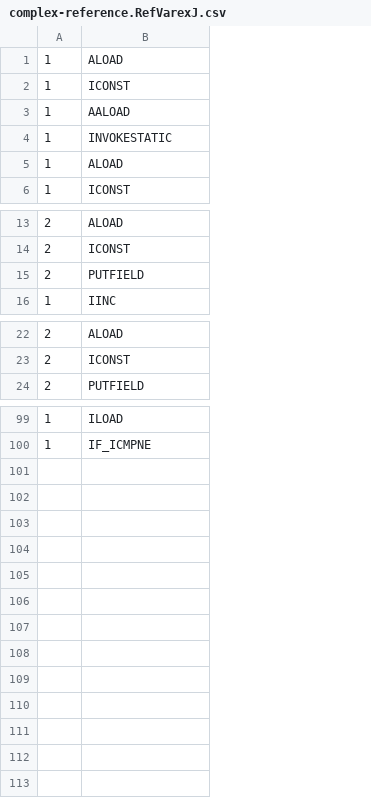
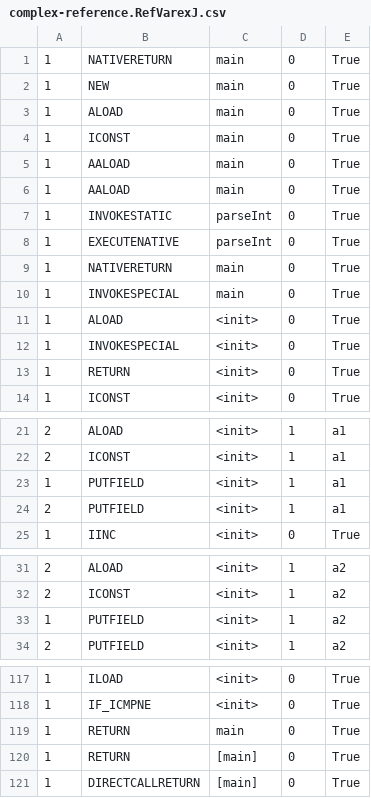
Before and after one commit to meinicke/VarexJ, a CSV file: VarexJSmallScaleEvaluation/complex-reference.RefVarexJ.csv, drawn as a sheet; only a part is shown, gaps mark what is left out; addresses are those after the commit; the diff covers the shown part only; the diff names each change by its address in the sheet, - before the commit and + after, or states it on an @@ line.

```diff
--- a/VarexJSmallScaleEvaluation/complex-reference.RefVarexJ.csv
+++ b/VarexJSmallScaleEvaluation/complex-reference.RefVarexJ.csv
+column C, rows 3-5: all main; row 7: parseInt; row 11: <init>; row 14: <init>; rows 21-22: <init> | <init>; rows 24-25: <init> | <init>; rows 31-32: <init> | <init>; row 34: <init>; rows 117-118: <init> | <init>
+column D, rows 3-5: all 0; row 7: 0; row 11: 0; row 14: 0; rows 21-22: 1 | 1; rows 24-25: 1 | 0; rows 31-32: 1 | 1; row 34: 1; rows 117-118: 0 | 0
+column E, rows 3-5: all True; row 7: True; row 11: True; row 14: True; rows 21-22: a1 | a1; rows 24-25: a1 | True; rows 31-32: a2 | a2; row 34: a2; rows 117-118: True | True
+row 1: 1 | NATIVERETURN | main | 0 | True
+row 2: 1 | NEW | main | 0 | True
+row 6: 1 | AALOAD | main | 0 | True
+row 8: 1 | EXECUTENATIVE | parseInt | 0 | True
+row 9: 1 | NATIVERETURN | main | 0 | True
+row 10: 1 | INVOKESPECIAL | main | 0 | True
+row 12: 1 | INVOKESPECIAL | <init> | 0 | True
+row 13: 1 | RETURN | <init> | 0 | True
+row 23: 1 | PUTFIELD | <init> | 1 | a1
+row 33: 1 | PUTFIELD | <init> | 1 | a2
+row 119: 1 | RETURN | main | 0 | True
+row 120: 1 | RETURN | [main] | 0 | True
+row 121: 1 | DIRECTCALLRETURN | [main] | 0 | True
```
Also changed, not shown: 8 added rows elsewhere in this file, VarexJSmallScaleEvaluation/complex-inc.IncVarexJ.csv, VarexJSmallScaleEvaluation/complex-nesting.NestVarexJ.csv, 8 other files.
